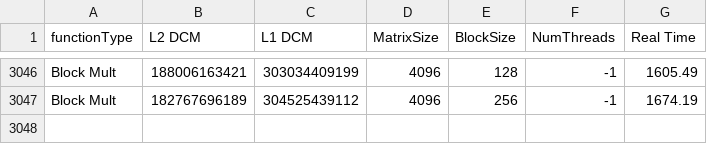
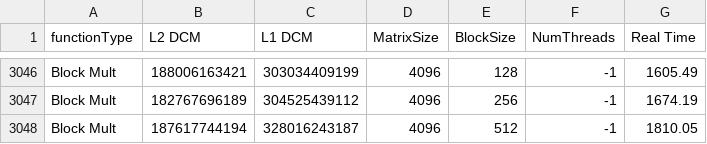
Before and after one commit to PedroMMarinho/FEUP-CPD, a CSV file: docs/data_cpp.csv, drawn as a sheet; only a part is shown, gaps mark what is left out; the diff names each change by its address in the sheet, - before the commit and + after, or states it on an @@ line.

Commit message:
Added more data

```diff
--- a/docs/data_cpp.csv
+++ b/docs/data_cpp.csv
+row 3048: Block Mult | 187617744194 | 328016243187 | 4096 | 512 | -1 | 1810.05
```
